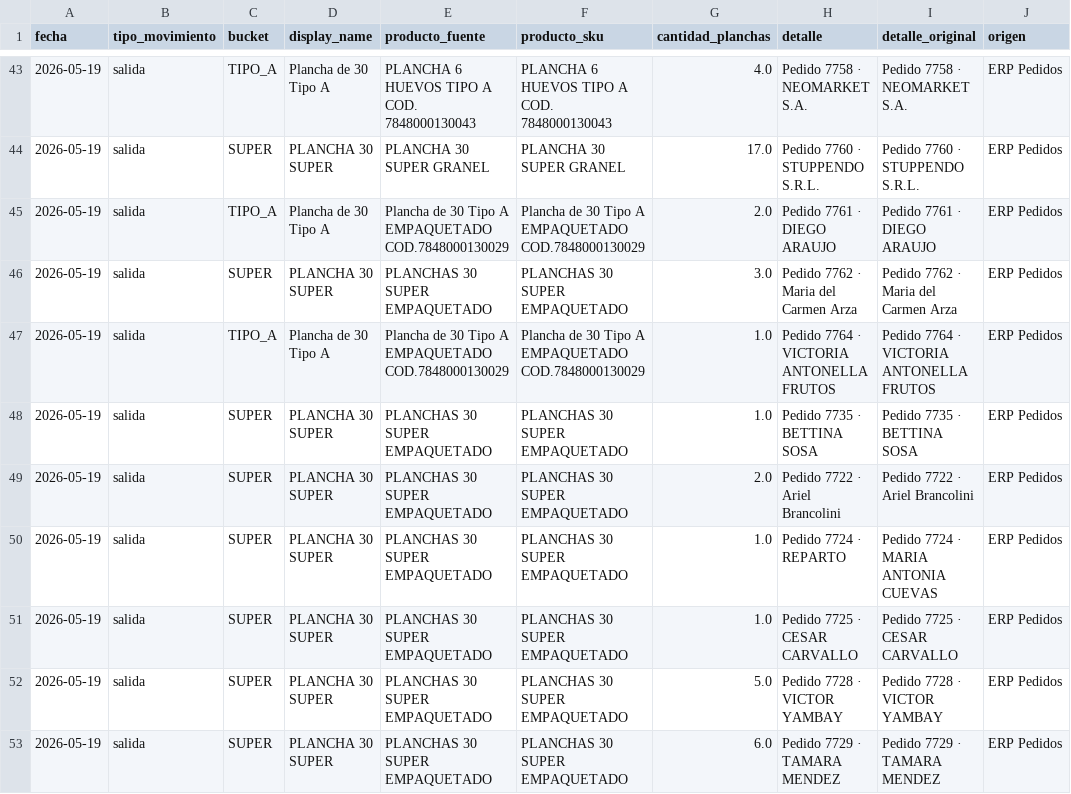
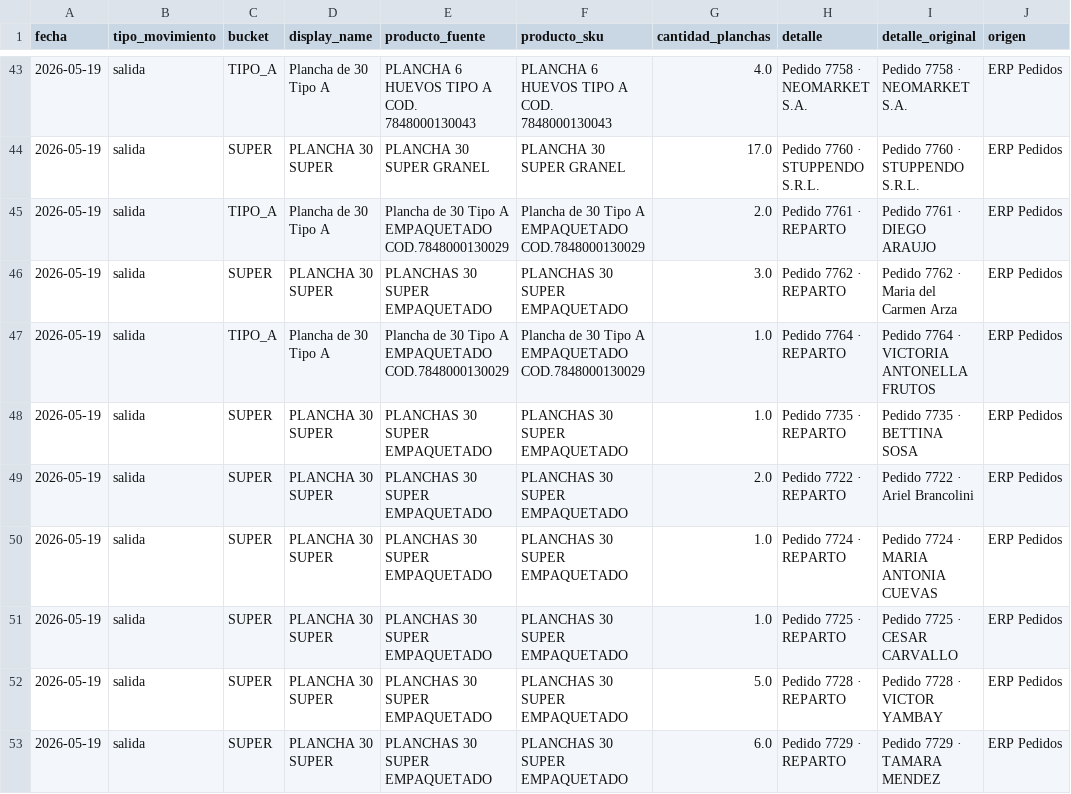
Before and after one commit to djsa97/dashboard-stock-huevos, a CSV file: stock_huevos_dashboard/data/salidas_normalizadas.csv, drawn as a sheet; only a part is shown, gaps mark what is left out; the diff covers the shown part only.

```diff
--- a/stock_huevos_dashboard/data/salidas_normalizadas.csv
+++ b/stock_huevos_dashboard/data/salidas_normalizadas.csv
@@ -44,10 +44,10 @@ fecha,tipo_movimiento,bucket,display_name,producto_fuente,producto_sku,cantidad_
 2026-05-19,salida,SUPER,PLANCHA 30 SUPER,PLANCHA 30 SUPER GRANEL,PLANCHA 30 SUPER GRANEL,17.0,Pedido 7760 · STUPPENDO S.R.L.,Pedido 7760 · STUPPENDO S.R.L.,ERP Pedidos
-2026-05-19,salida,TIPO_A,Plancha de 30 Tipo A,Plancha de 30 Tipo A EMPAQUETADO COD.7848000130029,Plancha de 30 Tipo A EMPAQUETADO COD.7848000130029,2.0,Pedido 7761 · DIEGO ARAUJO,Pedido 7761 · DIEGO ARAUJO,ERP Pedidos
-2026-05-19,salida,SUPER,PLANCHA 30 SUPER,PLANCHAS 30 SUPER EMPAQUETADO,PLANCHAS 30 SUPER EMPAQUETADO,3.0,Pedido 7762 · Maria del Carmen Arza,Pedido 7762 · Maria del Carmen Arza,ERP Pedidos
-2026-05-19,salida,TIPO_A,Plancha de 30 Tipo A,Plancha de 30 Tipo A EMPAQUETADO COD.7848000130029,Plancha de 30 Tipo A EMPAQUETADO COD.7848000130029,1.0,Pedido 7764 · VICTORIA  ANTONELLA  FRUTOS,Pedido 7764 · VICTORIA  ANTONELLA  FRUTOS,ERP Pedidos
-2026-05-19,salida,SUPER,PLANCHA 30 SUPER,PLANCHAS 30 SUPER EMPAQUETADO,PLANCHAS 30 SUPER EMPAQUETADO,1.0,Pedido 7735 · BETTINA SOSA,Pedido 7735 · BETTINA SOSA,ERP Pedidos
-2026-05-19,salida,SUPER,PLANCHA 30 SUPER,PLANCHAS 30 SUPER EMPAQUETADO,PLANCHAS 30 SUPER EMPAQUETADO,2.0,Pedido 7722 · Ariel Brancolini,Pedido 7722 · Ariel Brancolini,ERP Pedidos
+2026-05-19,salida,TIPO_A,Plancha de 30 Tipo A,Plancha de 30 Tipo A EMPAQUETADO COD.7848000130029,Plancha de 30 Tipo A EMPAQUETADO COD.7848000130029,2.0,Pedido 7761 · REPARTO,Pedido 7761 · DIEGO ARAUJO,ERP Pedidos
+2026-05-19,salida,SUPER,PLANCHA 30 SUPER,PLANCHAS 30 SUPER EMPAQUETADO,PLANCHAS 30 SUPER EMPAQUETADO,3.0,Pedido 7762 · REPARTO,Pedido 7762 · Maria del Carmen Arza,ERP Pedidos
+2026-05-19,salida,TIPO_A,Plancha de 30 Tipo A,Plancha de 30 Tipo A EMPAQUETADO COD.7848000130029,Plancha de 30 Tipo A EMPAQUETADO COD.7848000130029,1.0,Pedido 7764 · REPARTO,Pedido 7764 · VICTORIA  ANTONELLA  FRUTOS,ERP Pedidos
+2026-05-19,salida,SUPER,PLANCHA 30 SUPER,PLANCHAS 30 SUPER EMPAQUETADO,PLANCHAS 30 SUPER EMPAQUETADO,1.0,Pedido 7735 · REPARTO,Pedido 7735 · BETTINA SOSA,ERP Pedidos
+2026-05-19,salida,SUPER,PLANCHA 30 SUPER,PLANCHAS 30 SUPER EMPAQUETADO,PLANCHAS 30 SUPER EMPAQUETADO,2.0,Pedido 7722 · REPARTO,Pedido 7722 · Ariel Brancolini,ERP Pedidos
 2026-05-19,salida,SUPER,PLANCHA 30 SUPER,PLANCHAS 30 SUPER EMPAQUETADO,PLANCHAS 30 SUPER EMPAQUETADO,1.0,Pedido 7724 · REPARTO,Pedido 7724 · MARIA ANTONIA CUEVAS,ERP Pedidos
-2026-05-19,salida,SUPER,PLANCHA 30 SUPER,PLANCHAS 30 SUPER EMPAQUETADO,PLANCHAS 30 SUPER EMPAQUETADO,1.0,Pedido 7725 · CESAR CARVALLO,Pedido 7725 · CESAR CARVALLO,ERP Pedidos
-2026-05-19,salida,SUPER,PLANCHA 30 SUPER,PLANCHAS 30 SUPER EMPAQUETADO,PLANCHAS 30 SUPER EMPAQUETADO,5.0,Pedido 7728 · VICTOR YAMBAY,Pedido 7728 · VICTOR YAMBAY,ERP Pedidos
-2026-05-19,salida,SUPER,PLANCHA 30 SUPER,PLANCHAS 30 SUPER EMPAQUETADO,PLANCHAS 30 SUPER EMPAQUETADO,6.0,Pedido 7729 · TAMARA MENDEZ,Pedido 7729 · TAMARA MENDEZ,ERP Pedidos
+2026-05-19,salida,SUPER,PLANCHA 30 SUPER,PLANCHAS 30 SUPER EMPAQUETADO,PLANCHAS 30 SUPER EMPAQUETADO,1.0,Pedido 7725 · REPARTO,Pedido 7725 · CESAR CARVALLO,ERP Pedidos
+2026-05-19,salida,SUPER,PLANCHA 30 SUPER,PLANCHAS 30 SUPER EMPAQUETADO,PLANCHAS 30 SUPER EMPAQUETADO,5.0,Pedido 7728 · REPARTO,Pedido 7728 · VICTOR YAMBAY,ERP Pedidos
+2026-05-19,salida,SUPER,PLANCHA 30 SUPER,PLANCHAS 30 SUPER EMPAQUETADO,PLANCHAS 30 SUPER EMPAQUETADO,6.0,Pedido 7729 · REPARTO,Pedido 7729 · TAMARA MENDEZ,ERP Pedidos
```
Also changed, not shown: 10 edited cells elsewhere in this file, stock_huevos_dashboard/data/movimientos_stock.csv.
